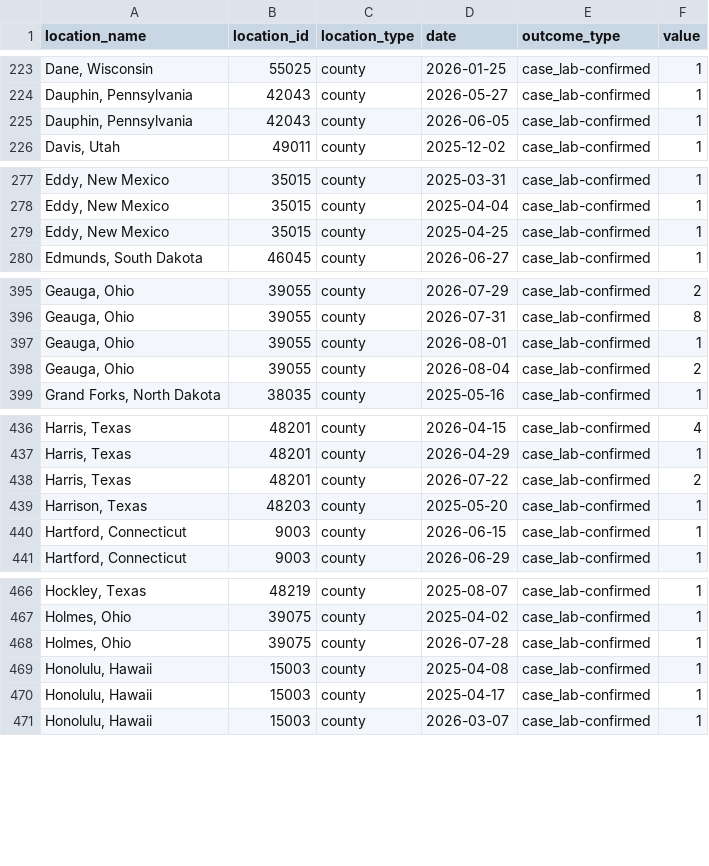
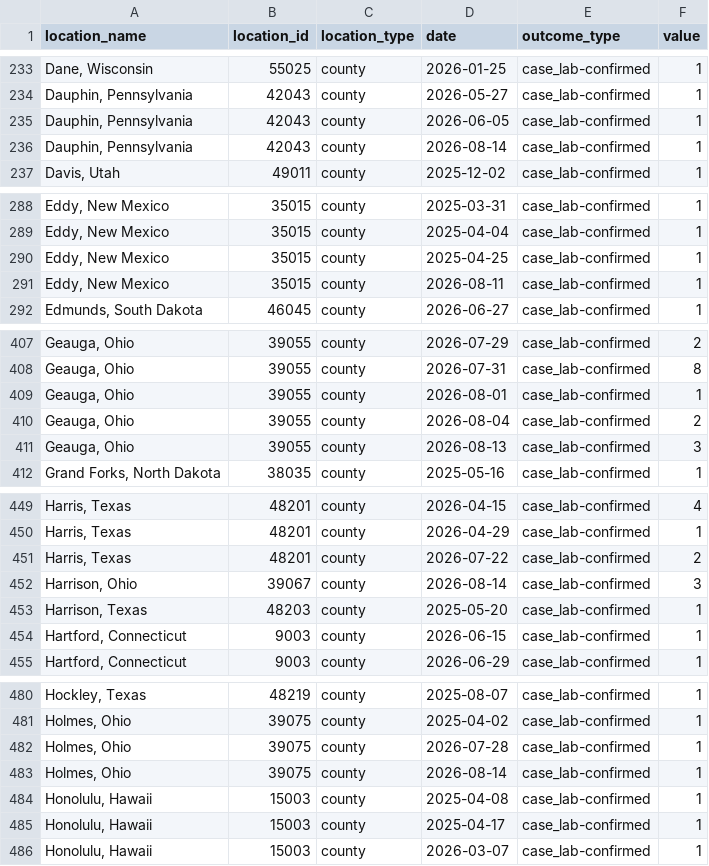
Before and after one commit to CSSEGISandData/measles_data, a CSV file: measles_county_all_updates.csv, drawn as a sheet; only a part is shown, gaps mark what is left out; the diff covers the shown part only; the diff names each change by its address in the sheet, - before the commit and + after, or states it on an @@ line.

```diff
--- a/measles_county_all_updates.csv
+++ b/measles_county_all_updates.csv
+row 236: Dauphin, Pennsylvania | 42043 | county | 2026-08-14 | case_lab-confirmed | 1
+row 291: Eddy, New Mexico | 35015 | county | 2026-08-11 | case_lab-confirmed | 1
+row 411: Geauga, Ohio | 39055 | county | 2026-08-13 | case_lab-confirmed | 3
+row 452: Harrison, Ohio | 39067 | county | 2026-08-14 | case_lab-confirmed | 3
+row 483: Holmes, Ohio | 39075 | county | 2026-08-14 | case_lab-confirmed | 1
```
Also changed, not shown: 28 added rows elsewhere in this file, Top_states_time_series.csv, data_sources_by_state.csv, 1 other file.
